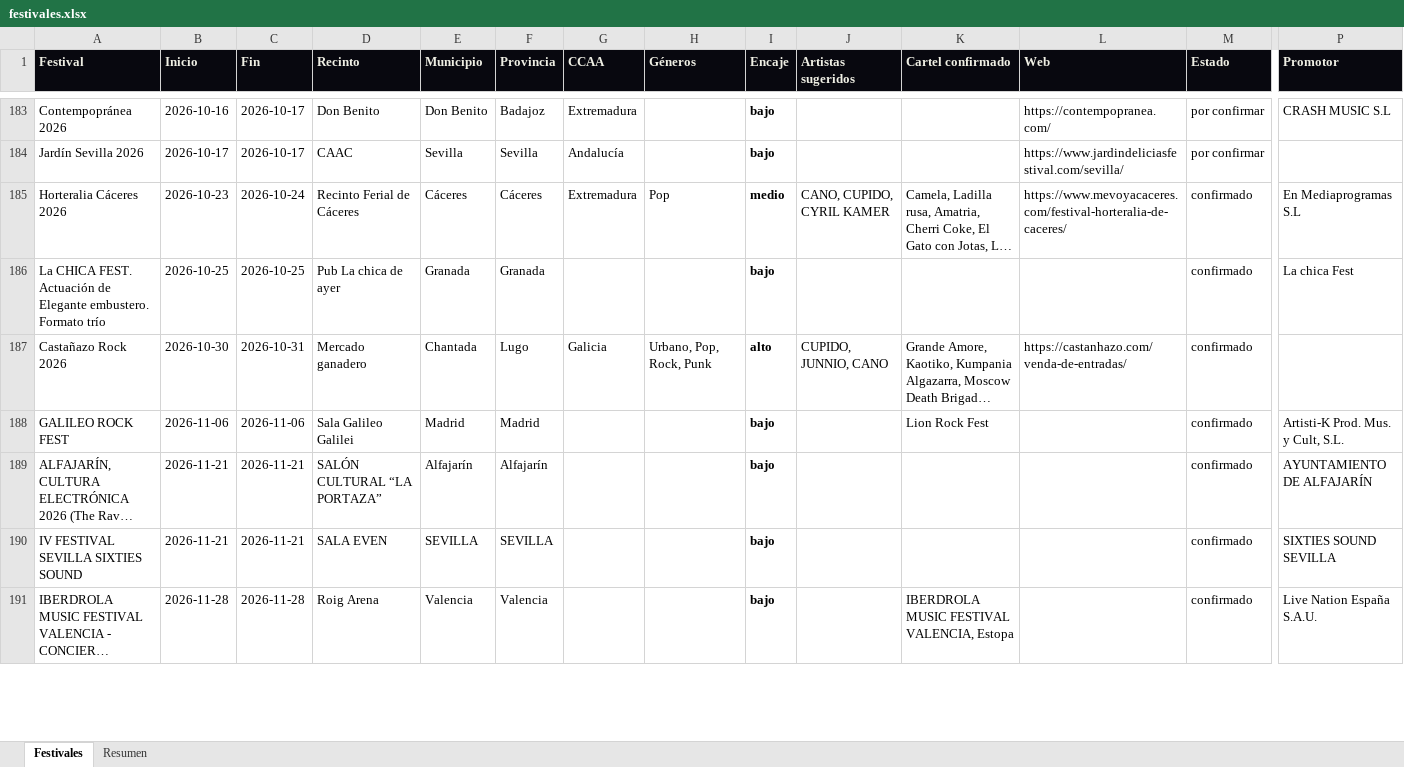
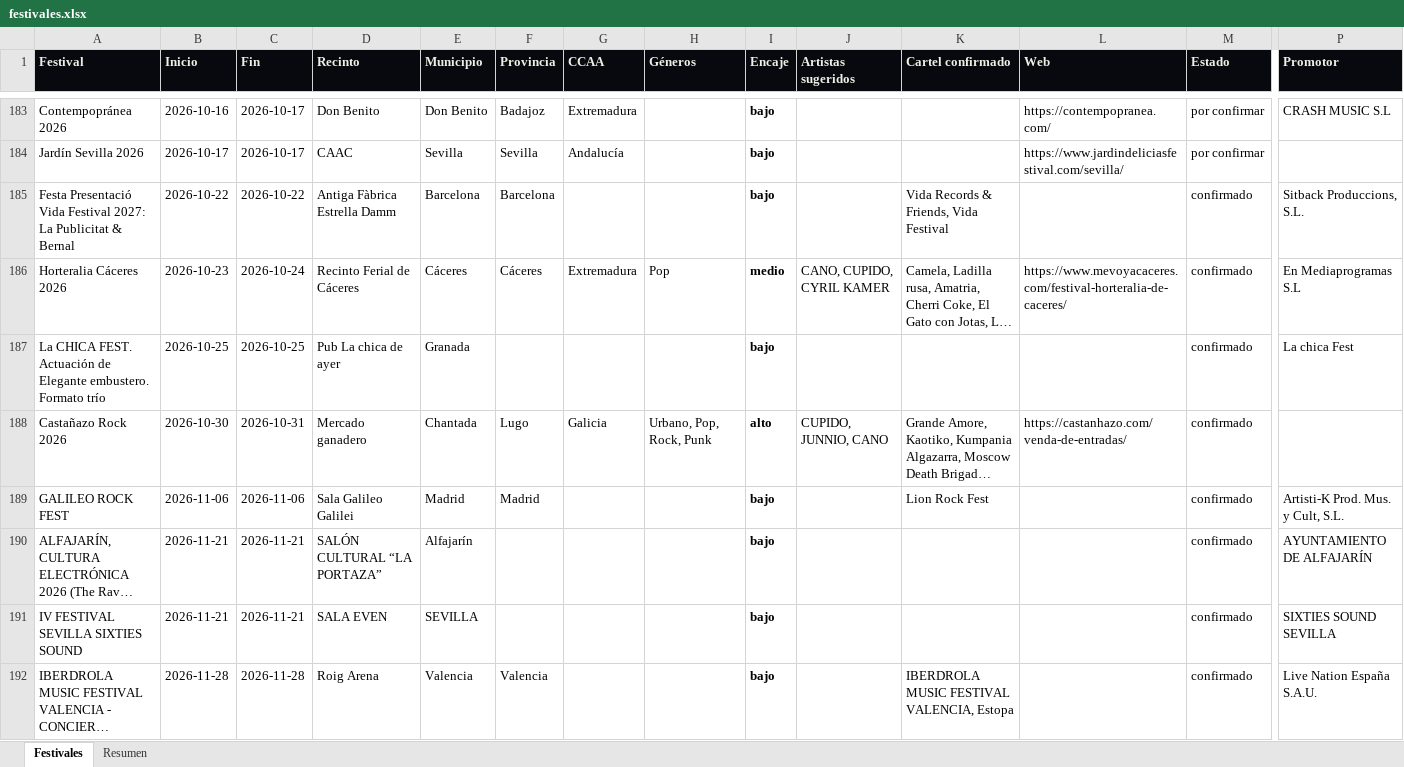
Before and after one commit to magodago/radar-rabat, an Excel workbook: data/festivales.xlsx, sheet Festivales, drawn as a sheet; only a part is shown, gaps mark what is left out; long unchanged cells end in …; values as stored, in another font and other column widths than the file's, no borders; addresses are those after the commit; rows hold the shown columns only; the diff covers the shown part only; the diff names each change by its address in the sheet, - before the commit and + after, or states it on an @@ line.

```diff
--- a/data/festivales.xlsx (sheet Festivales)
+++ b/data/festivales.xlsx (sheet Festivales)
+row 185: Festa Presentació Vida Festival 2027: La Publicitat & Bernal | 2026-10-22 | 2026-10-22 | Antiga Fàbrica Estrella Damm | Barcelona | Barcelona |  |  | bajo |  | Vida Records & Friends, Vida Festival |  | confirmado | Sitback Produccions, S.L.
-F187 (Provincia): Granada
+F187 (Provincia): (empty)
-F190 (Provincia): Alfajarín
+F190 (Provincia): (empty)
-F191 (Provincia): SEVILLA
+F191 (Provincia): (empty)
```
Also changed, not shown: 1 added row and 34 edited cells elsewhere in this sheet, sheet Resumen, 18 other files.
